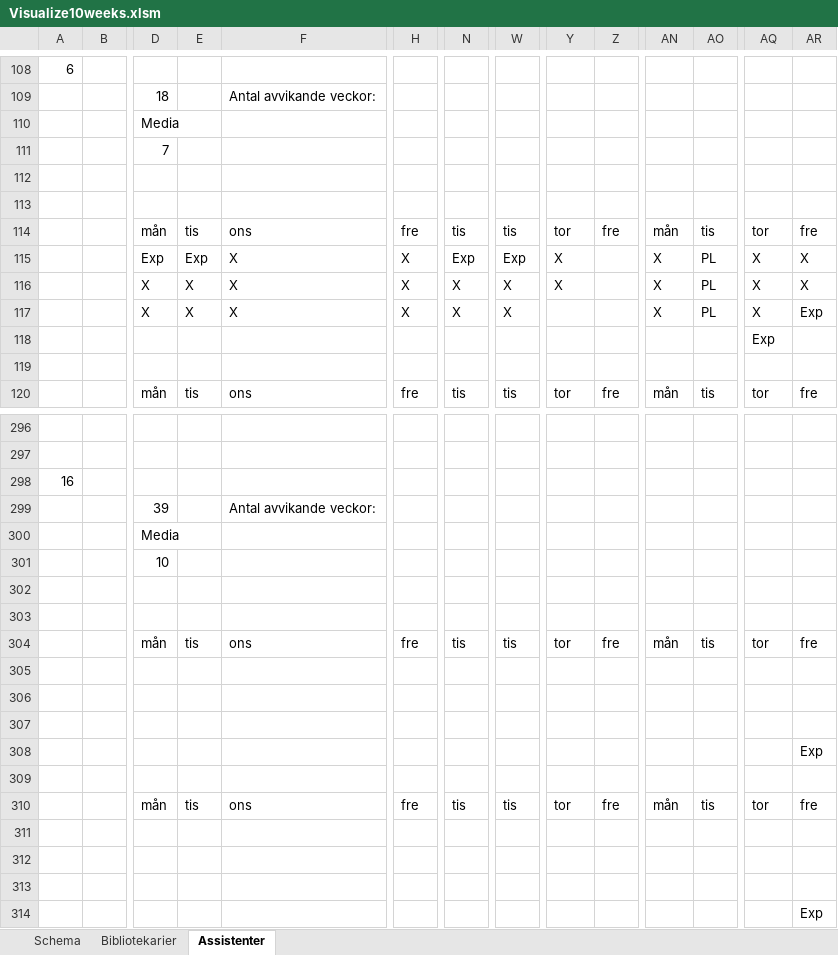
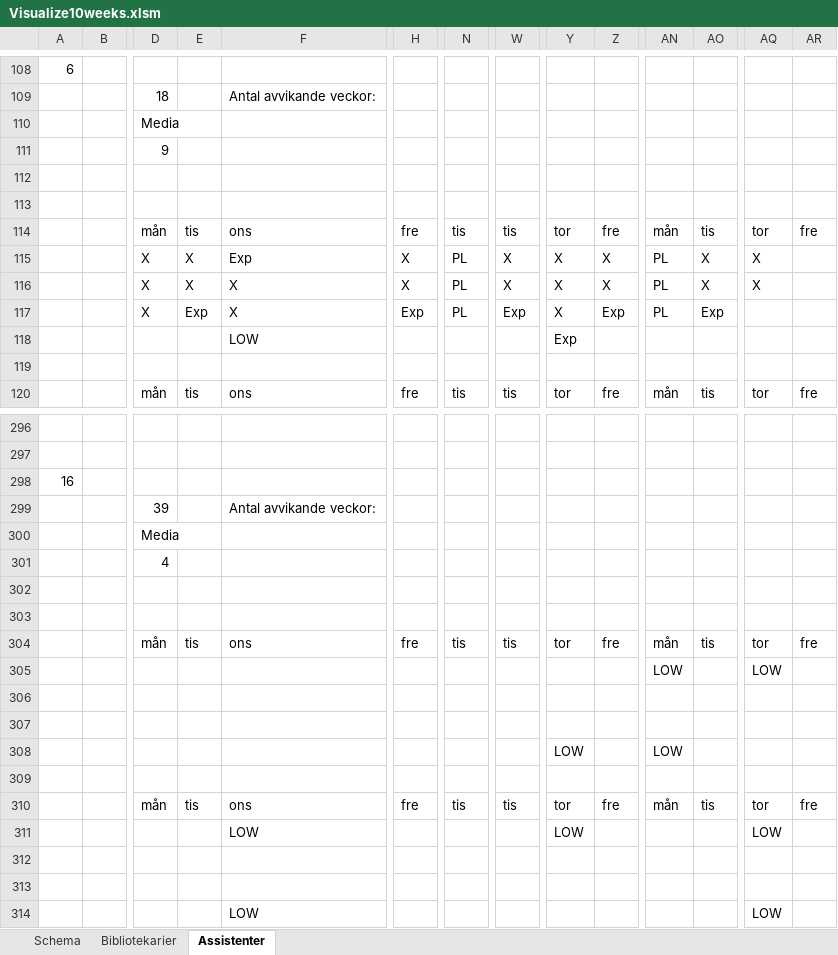
Before and after one commit to Optoteket/main, an Excel workbook: AMPLmodel/Visualisation/Visualize10weeks.xlsm, sheet Assistenter, drawn as a sheet; only a part is shown, gaps mark what is left out; values as stored, in another font and other column widths than the file's, no cell formats; conditional formats not drawn; removed rows and columns are numbered as before the commit, all else as after; rows hold the shown columns only; the diff covers the shown part only; the diff names each change by its address in the sheet, - before the commit and + after, or states it on an @@ line.

```diff
--- a/AMPLmodel/Visualisation/Visualize10weeks.xlsm (sheet Assistenter)
+++ b/AMPLmodel/Visualisation/Visualize10weeks.xlsm (sheet Assistenter)
@@ row 111 moved to row 282: Helg vecka: @@
@@ row 206 moved to row 111: Helg vecka: @@
-row 115:  |  | Exp | Exp | X | X | Exp | Exp | X |  | X | PL | X | X
+row 115:  |  | X | X | Exp | X | PL | X | X | X | PL | X | X
-N116:N117: X
+N116:N117: PL
-Z116: (empty)
+Z116: X
-AN116:AN117: X
+AN116:AN117: PL
-AO116: PL
+AO116: X
-AR116: X
+AR116: (empty)
-E117: X
+E117: Exp
-H117: X
+H117: Exp
-W117: X
+W117: Exp
-Y117: (empty)
+Y117: X
-Z117: (empty)
+Z117: Exp
-AO117: PL
+AO117: Exp
-AQ117: X
+AQ117: (empty)
-AR117: Exp
+AR117: (empty)
-row 118:  |  |  |  |  |  |  |  |  |  |  |  | Exp
+row 118:  |  |  |  | LOW |  |  |  | Exp
@@ row 301 moved to row 168: Helg vecka: @@
+row 301:  |  | 4
-row 305: (empty)
+row 305:  |  |  |  |  |  |  |  |  |  | LOW |  | LOW
@@ row 308 moved to row 80: 16:00-20:00 @@
+row 308:  |  |  |  |  |  |  |  | LOW |  | LOW
-row 311: (empty)
+row 311:  |  |  |  | LOW |  |  |  | LOW |  |  |  | LOW
-row 314:  |  |  |  |  |  |  |  |  |  |  |  |  | Exp
+row 314:  |  |  |  | LOW |  |  |  |  |  |  |  | LOW
```
Also changed, not shown: 11 added rows, 13 removed rows, 7 moved rows and 630 edited cells elsewhere in this sheet, sheet Bibliotekarier, sheet Schema, cell formats, 10 other files.
